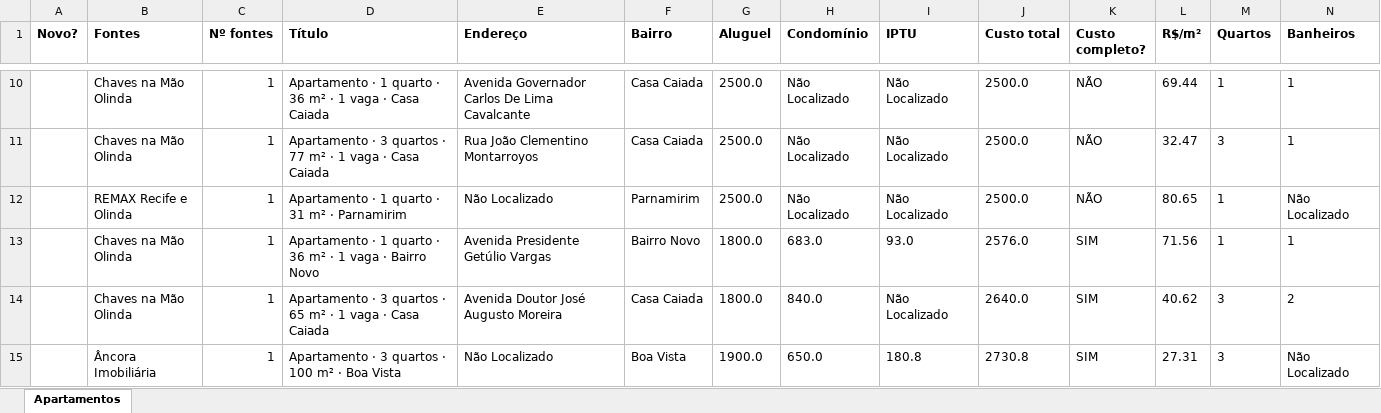
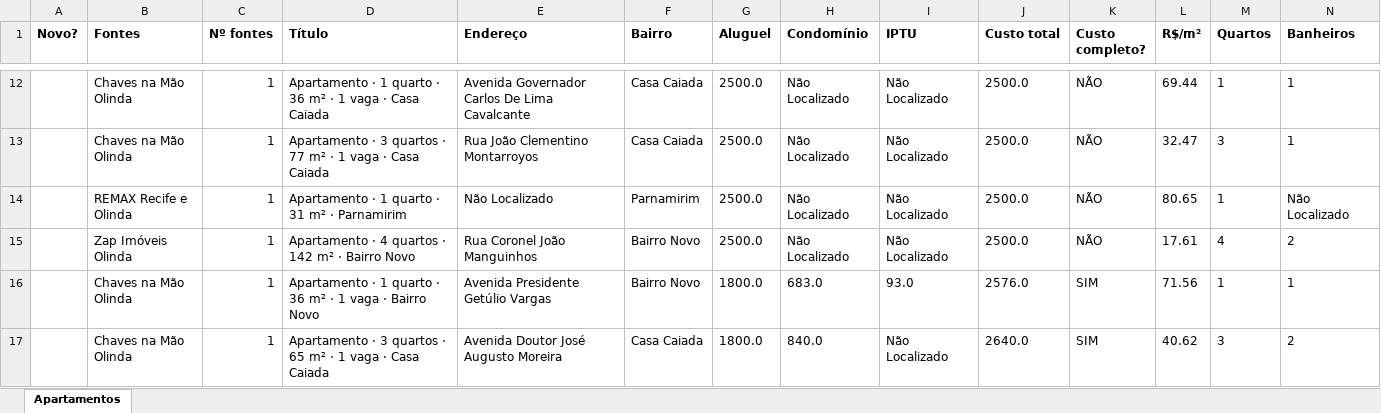
Before and after one commit to jlfig13/busca-imovel, an Excel workbook: saida/apartamentos.xlsx, sheet Apartamentos, drawn as a sheet; only a part is shown, gaps mark what is left out; the shorter side is filled out with more unchanged rows; values as stored, in another font and other column widths than the file's, no borders; rows hold the shown columns only; the diff covers the shown part only; the diff names each change by its address in the sheet, - before the commit and + after, or states it on an @@ line.

```diff
--- a/saida/apartamentos.xlsx (sheet Apartamentos)
+++ b/saida/apartamentos.xlsx (sheet Apartamentos)
+row 15:  | Zap Imóveis Olinda | 1 | Apartamento · 4 quartos · 142 m² · Bairro Novo | Rua Coronel João Manguinhos | Bairro Novo | 2500.0 | Não Localizado | Não Localizado | 2500.0 | NÃO | 17.61 | 4 | 2
```
Also changed, not shown: 5 added rows elsewhere in this sheet, 1 other file.
